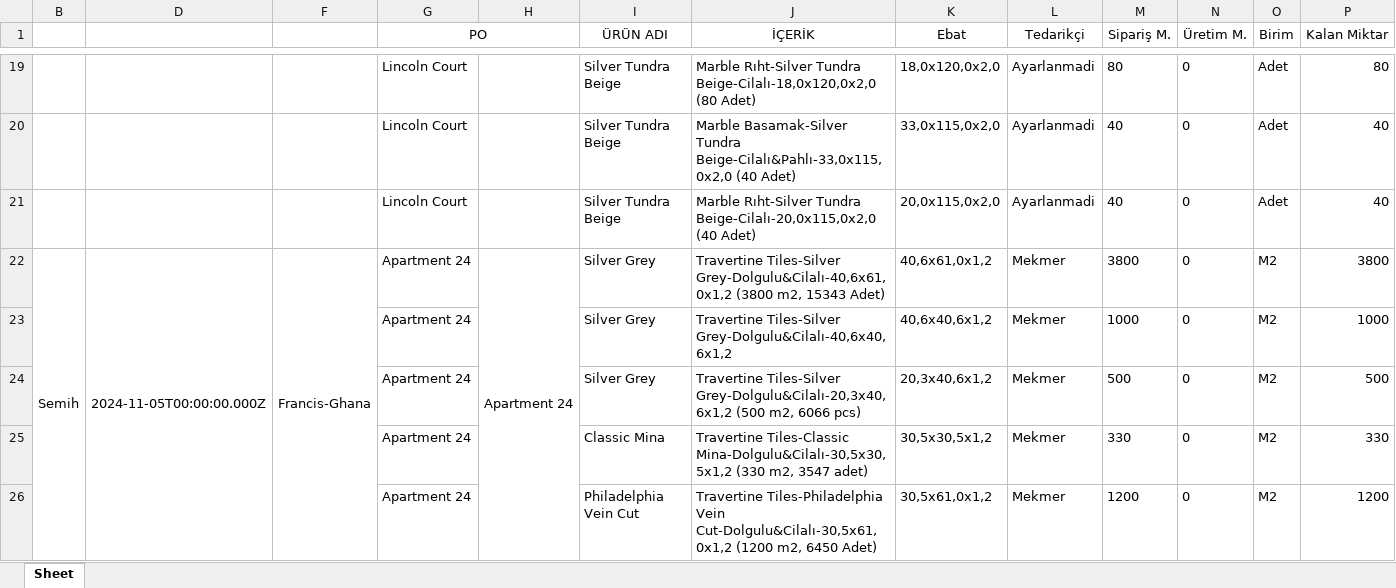
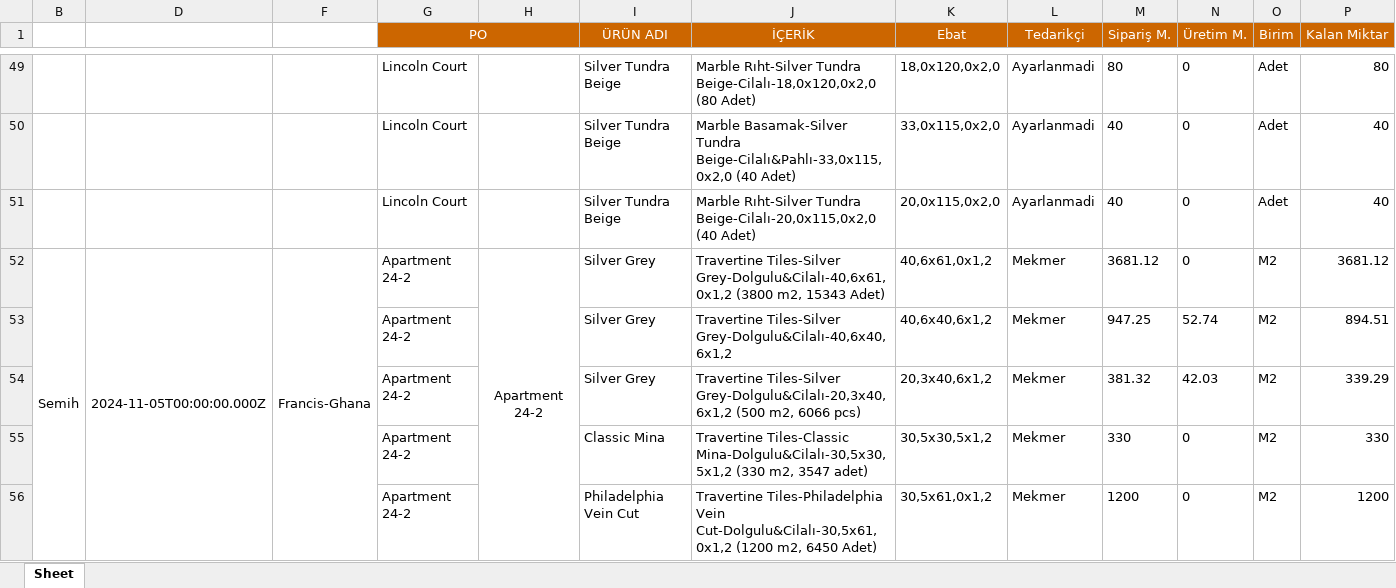
Before and after one commit to Thusuaso/socket, an Excel workbook: excel/dosyalar/Uretim_list.xlsx, sheet Sheet, drawn as a sheet; only a part is shown, gaps mark what is left out; values as stored, in another font and other column widths than the file's, no borders; addresses are those after the commit; the diff covers the shown part only; the diff names each change by its address in the sheet, - before the commit and + after, or states it on an @@ line.

```diff
--- a/excel/dosyalar/Uretim_list.xlsx (sheet Sheet)
+++ b/excel/dosyalar/Uretim_list.xlsx (sheet Sheet)
@@ G1 fill: none → #CC6600, text colour: black → #FFFFFF @@
@@ I1:P1 fill: none → #CC6600, text colour: black → #FFFFFF @@
-G52:G56 (PO): Apartment 24
+G52:G56 (PO): Apartment 24-2
-H52: Apartment 24
+H52: Apartment 24-2
-M52 (Sipariş M.): 3800
+M52 (Sipariş M.): 3681.12
-P52 (Kalan Miktar): 3800
+P52 (Kalan Miktar): 3681.12
-M53 (Sipariş M.): 1000
+M53 (Sipariş M.): 947.25
-N53 (Üretim M.): 0
+N53 (Üretim M.): 52.74
-P53 (Kalan Miktar): 1000
+P53 (Kalan Miktar): 894.51
-M54 (Sipariş M.): 500
+M54 (Sipariş M.): 381.32
-N54 (Üretim M.): 0
+N54 (Üretim M.): 42.03
-P54 (Kalan Miktar): 500
+P54 (Kalan Miktar): 339.29
```
Also changed, not shown: 34 added rows, 33 removed rows, 43 edited cells and merged cells elsewhere in this sheet, hidden cells, 3 other files.
